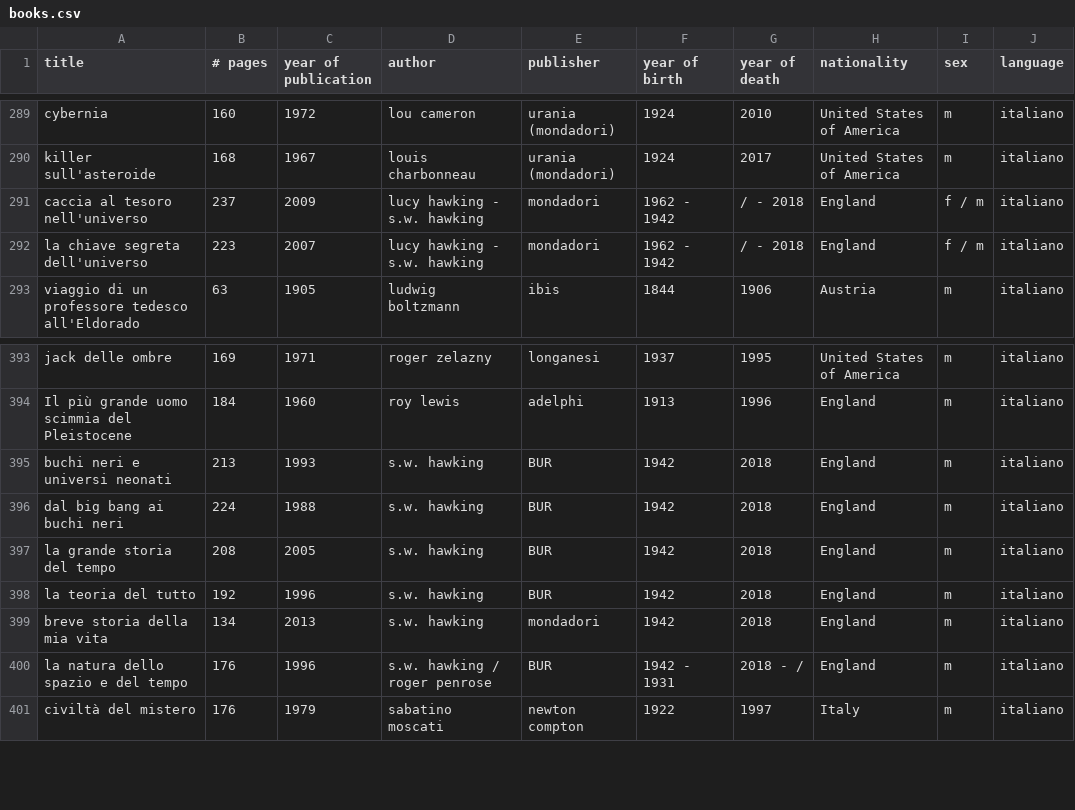
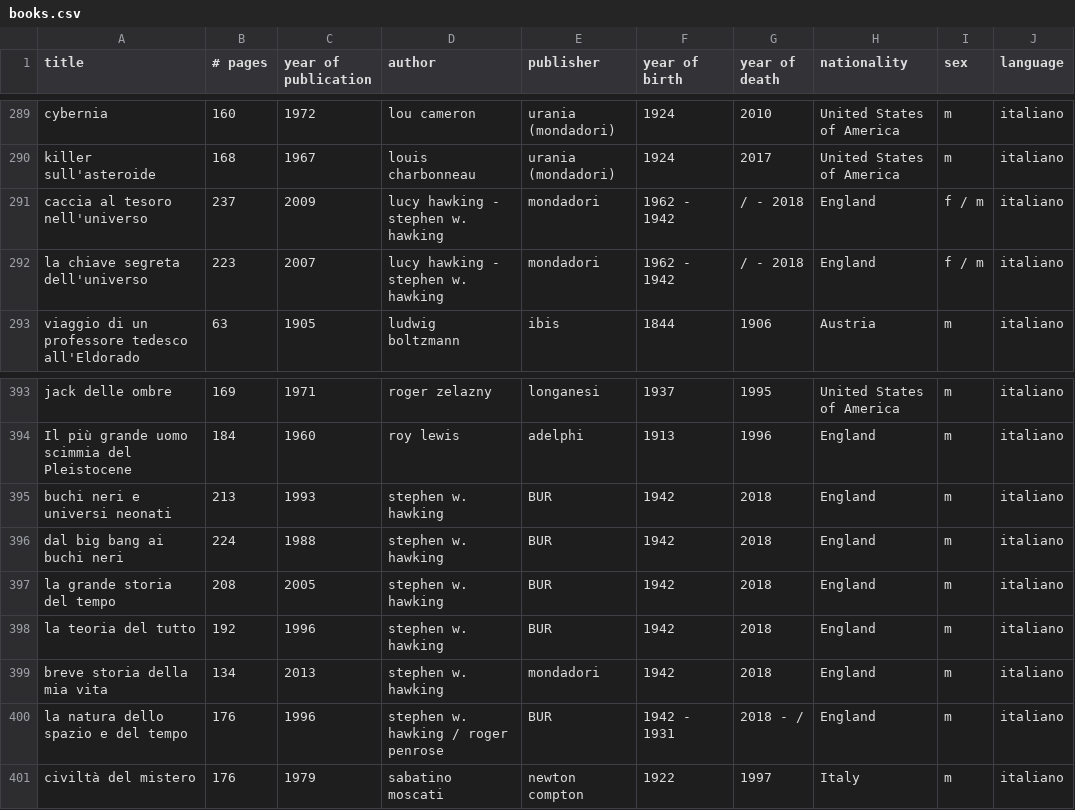
Before and after one commit to anvi-git/Project_Book_library, a CSV file: books.csv, drawn as a sheet; only a part is shown, gaps mark what is left out.

```diff
--- a/books.csv
+++ b/books.csv
@@ -290,4 +290,4 @@ cybernia,160,1972,lou cameron,urania (mondadori),1924,2010,United States of Amer
 killer sull'asteroide,168,1967,louis charbonneau,urania (mondadori),1924,2017,United States of America,m,italiano
-caccia al tesoro nell'universo,237,2009,lucy hawking - s.w. hawking,mondadori,1962 - 1942,/ - 2018,England,f / m,italiano
-la chiave segreta dell'universo,223,2007,lucy hawking - s.w. hawking,mondadori,1962 - 1942,/ - 2018,England,f / m,italiano
+caccia al tesoro nell'universo,237,2009,lucy hawking - stephen w. hawking,mondadori,1962 - 1942,/ - 2018,England,f / m,italiano
+la chiave segreta dell'universo,223,2007,lucy hawking - stephen w. hawking,mondadori,1962 - 1942,/ - 2018,England,f / m,italiano
 viaggio di un professore tedesco all'Eldorado,63,1905,ludwig boltzmann ,ibis ,1844,1906,Austria,m,italiano
@@ -394,8 +394,8 @@ jack delle ombre ,169,1971,roger zelazny,longanesi,1937,1995,United States of Am
 Il più grande uomo scimmia del Pleistocene,184,1960,roy lewis,adelphi,1913,1996,England,m,italiano
-buchi neri e universi neonati,213,1993,s.w. hawking,BUR ,1942,2018,England,m,italiano
-dal big bang ai buchi neri,224,1988,s.w. hawking,BUR ,1942,2018,England,m,italiano
-la grande storia del tempo,208,2005,s.w. hawking,BUR ,1942,2018,England,m,italiano
-la teoria del tutto,192,1996,s.w. hawking,BUR ,1942,2018,England,m,italiano
-breve storia della mia vita,134,2013,s.w. hawking,mondadori,1942,2018,England,m,italiano
-la natura dello spazio e del tempo,176,1996,s.w. hawking / roger penrose,BUR ,1942 - 1931 ,2018 - /,England,m,italiano
+buchi neri e universi neonati,213,1993,stephen w. hawking,BUR ,1942,2018,England,m,italiano
+dal big bang ai buchi neri,224,1988,stephen w. hawking,BUR ,1942,2018,England,m,italiano
+la grande storia del tempo,208,2005,stephen w. hawking,BUR ,1942,2018,England,m,italiano
+la teoria del tutto,192,1996,stephen w. hawking,BUR ,1942,2018,England,m,italiano
+breve storia della mia vita,134,2013,stephen w. hawking,mondadori,1942,2018,England,m,italiano
+la natura dello spazio e del tempo,176,1996,stephen w. hawking / roger penrose,BUR ,1942 - 1931 ,2018 - /,England,m,italiano
 civiltà del mistero,176,1979,sabatino moscati,newton compton,1922,1997,Italy,m,italiano
```
Also changed, not shown: 2 other files.
